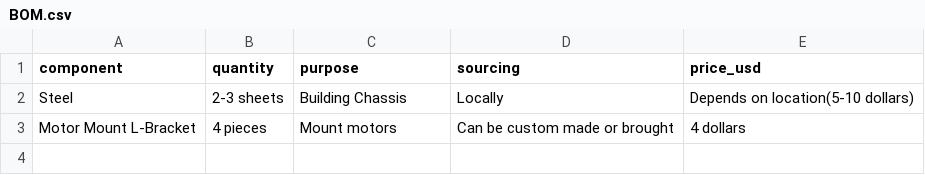
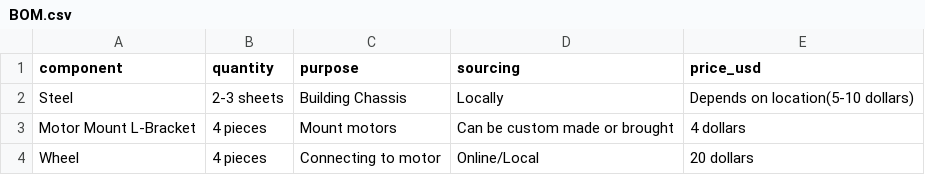
Before and after one commit to hackerskill/custom-rc-car-chassis, a CSV file: BOM.csv, drawn as a sheet.

Commit message:
Add file for wheel

```diff
--- a/BOM.csv
+++ b/BOM.csv
@@ -3 +3,2 @@ Steel,2-3 sheets,Building Chassis,Locally,"Depends on location(5-10 dollars)"
 Motor Mount L-Bracket,4 pieces,Mount motors,Can be custom made or brought,"4 dollars"
+Wheel, 4 pieces, Connecting to motor, Online/Local, "20 dollars"
```
Also changed, not shown: 3 other files.
